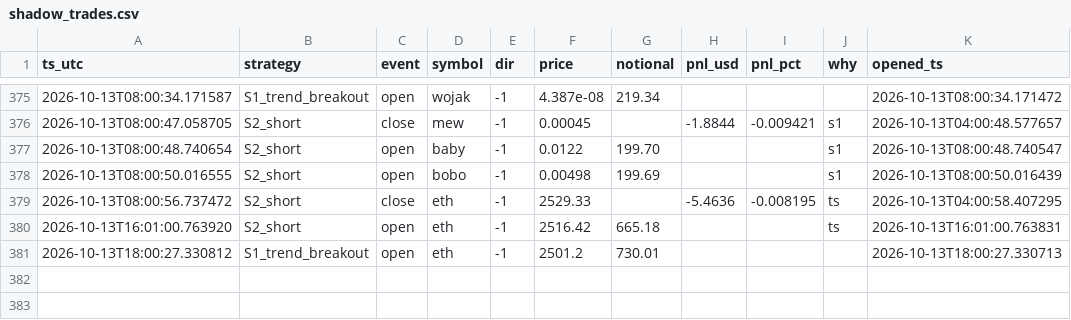
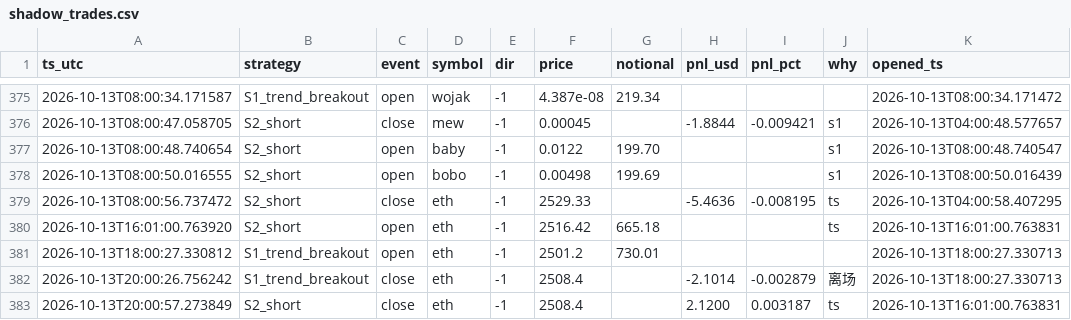
Before and after one commit to cecily626-crypto/claude-trading-bot-v1, a CSV file: shadow_trades.csv, drawn as a sheet; only a part is shown, gaps mark what is left out.

```diff
--- a/shadow_trades.csv
+++ b/shadow_trades.csv
@@ -381 +381,3 @@ ts_utc,strategy,event,symbol,dir,price,notional,pnl_usd,pnl_pct,why,opened_ts
 2026-10-13T18:00:27.330812,S1_trend_breakout,open,eth,-1,2501.2,730.01,,,,2026-10-13T18:00:27.330713
+2026-10-13T20:00:26.756242,S1_trend_breakout,close,eth,-1,2508.4,,-2.1014,-0.002879,离场,2026-10-13T18:00:27.330713
+2026-10-13T20:00:57.273849,S2_short,close,eth,-1,2508.4,,2.1200,0.003187,ts,2026-10-13T16:01:00.763831
```
Also changed, not shown: 4 other files.
